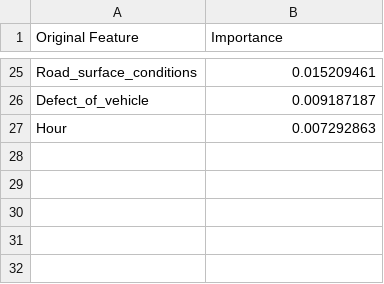
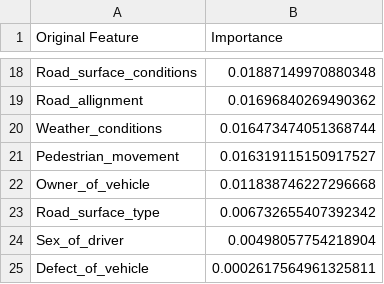
Before and after one commit to Mathan-MS/mathan-ms.github.io, a CSV file: Projects/Road_Accident_Severity_Prediction/results/feature_importance.csv, drawn as a sheet; only a part is shown, gaps mark what is left out; removed rows and columns are numbered as before the commit, all else as after; the diff covers the shown part only; the diff names each change by its address in the sheet, - before the commit and + after, or states it on an @@ line.

```diff
--- a/Projects/Road_Accident_Severity_Prediction/results/feature_importance.csv
+++ b/Projects/Road_Accident_Severity_Prediction/results/feature_importance.csv
-B18 (Importance): 0.015209461
+B18 (Importance): 0.01887149970880348
+row 19: Road_allignment | 0.01696840269490362
+row 20: Weather_conditions | 0.016473474051368744
+row 21: Pedestrian_movement | 0.016319115150917527
+row 22: Owner_of_vehicle | 0.011838746227296668
+row 23: Road_surface_type | 0.006732655407392342
+row 24: Sex_of_driver | 0.00498057754218904
-B25 (Importance): 0.009187187
+B25 (Importance): 0.0002617564961325811
-row 27: Hour | 0.007292863
```
Also changed, not shown: 11 added rows, 18 removed rows and 5 edited cells elsewhere in this file, 46 other files.
